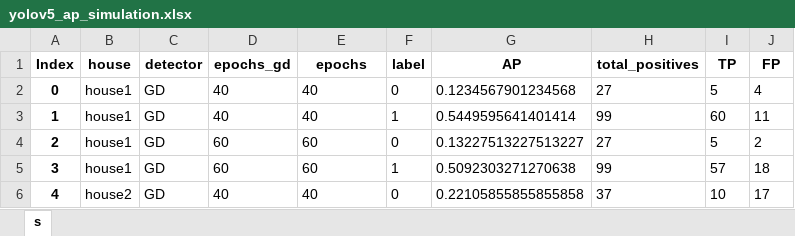
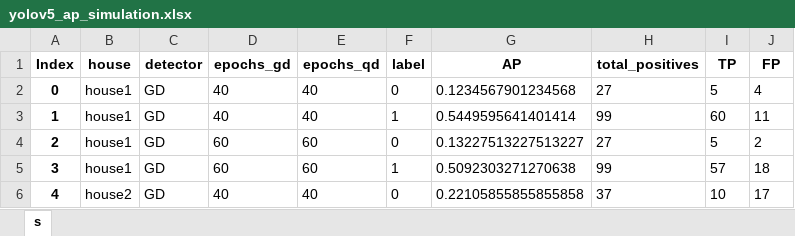
Before and after one commit to aislabunimi/door-detection-long-term, an Excel workbook: doors_detection_long_term/scripts/results/yolov5_ap_simulation.xlsx, sheet s, drawn as a sheet; only a part is shown; values as stored, in another font and other column widths than the file's, no borders; the diff names each change by its address in the sheet, - before the commit and + after, or states it on an @@ line.

Commit message:
fixed yolov5 results plotting

```diff
--- a/doors_detection_long_term/scripts/results/yolov5_ap_simulation.xlsx (sheet s)
+++ b/doors_detection_long_term/scripts/results/yolov5_ap_simulation.xlsx (sheet s)
-E1: epochs
+E1: epochs_qd
```
Also changed, not shown: 2 other files.
